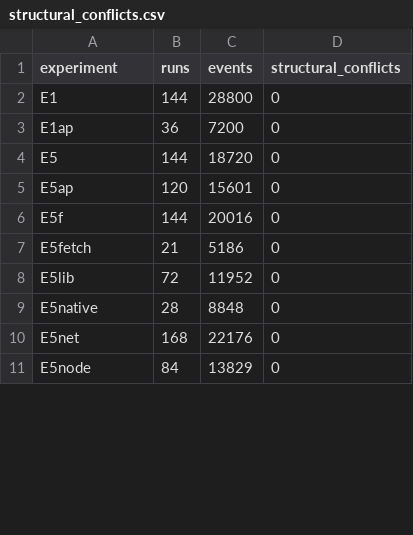
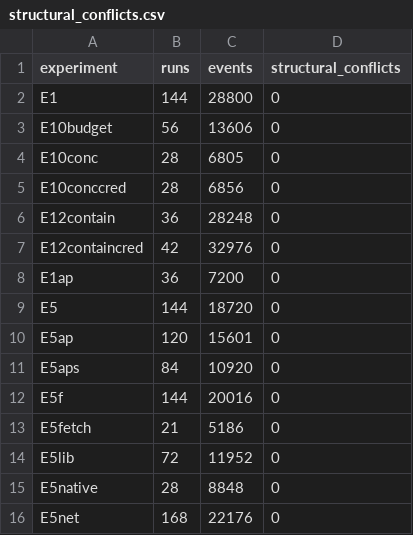
Before and after one commit to hhermany/fact, a CSV file: analysis/output/structural_conflicts.csv, drawn as a sheet; only a part is shown; the shorter side is filled out with more unchanged rows; the diff covers the shown part only; the diff names each change by its address in the sheet, - before the commit and + after, or states it on an @@ line.

```diff
--- a/analysis/output/structural_conflicts.csv
+++ b/analysis/output/structural_conflicts.csv
+row 3: E10budget | 56 | 13606 | 0
+row 4: E10conc | 28 | 6805 | 0
+row 5: E10conccred | 28 | 6856 | 0
+row 6: E12contain | 36 | 28248 | 0
+row 7: E12containcred | 42 | 32976 | 0
+row 11: E5aps | 84 | 10920 | 0
```
Also changed, not shown: 8 added rows and 5 edited cells elsewhere in this file.
